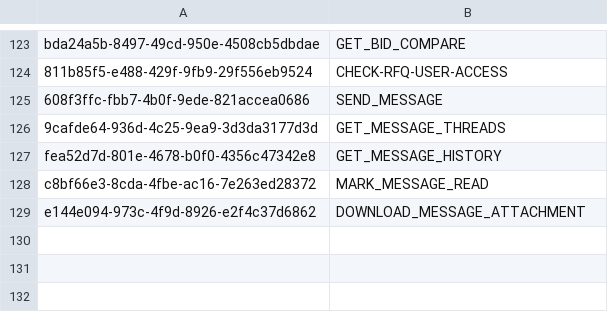
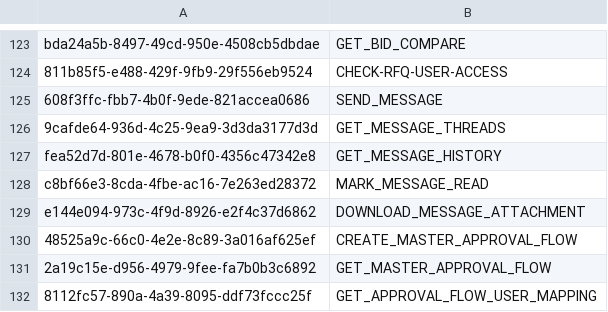
Before and after one commit to balachandhru-hub/main-backend-sila, a CSV file: src/Platform/Identity/Identity.Infrastructure/Migrations/Feature.csv, drawn as a sheet; only a part is shown, gaps mark what is left out.

```diff
--- a/src/Platform/Identity/Identity.Infrastructure/Migrations/Feature.csv
+++ b/src/Platform/Identity/Identity.Infrastructure/Migrations/Feature.csv
@@ -129 +129,4 @@ c8bf66e3-8cda-4fbe-ac16-7e263ed28372,MARK_MESSAGE_READ
 e144e094-973c-4f9d-8926-e2f4c37d6862,DOWNLOAD_MESSAGE_ATTACHMENT
+48525a9c-66c0-4e2e-8c89-3a016af625ef,CREATE_MASTER_APPROVAL_FLOW
+2a19c15e-d956-4979-9fee-fa7b0b3c6892,GET_MASTER_APPROVAL_FLOW
+8112fc57-890a-4a39-8095-ddf73fccc25f,GET_APPROVAL_FLOW_USER_MAPPING
```
Also changed, not shown: src/Platform/Identity/Identity.Infrastructure/Migrations/RoleFeatureMapping.csv, 33 other files.
